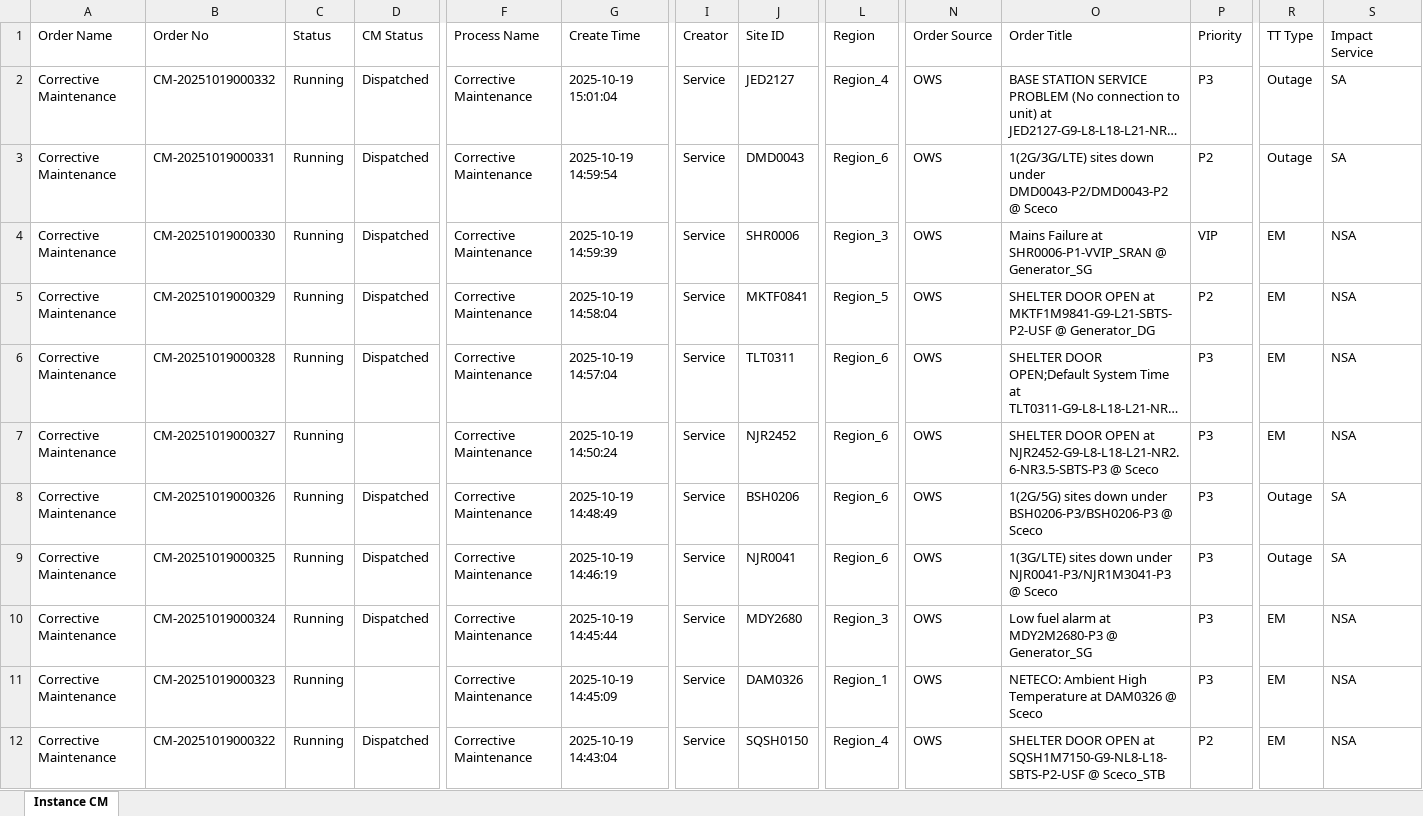
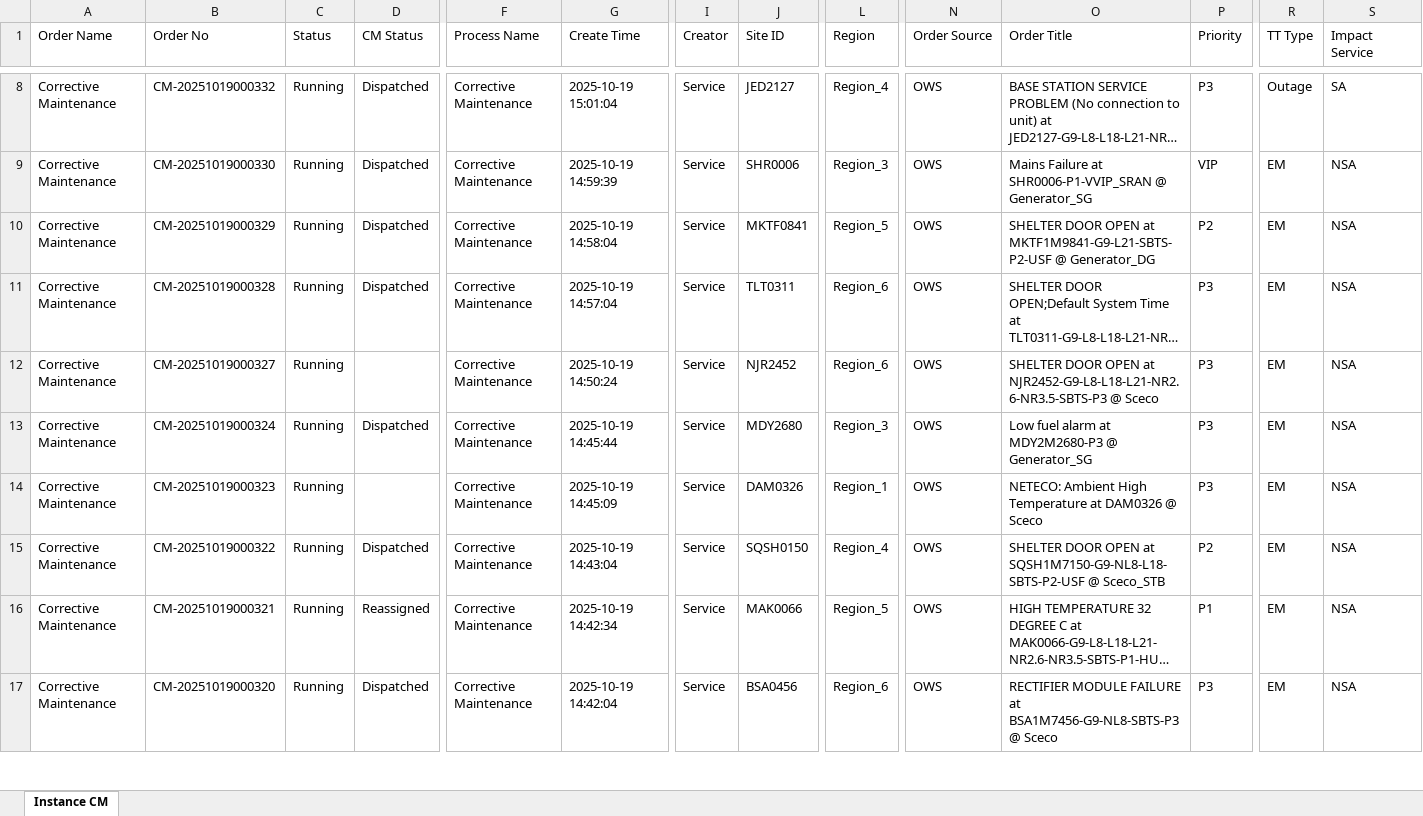
Before and after one commit to decosaro/shabakkat, an Excel workbook: TMS_PCMs.xlsx, sheet Instance CM, drawn as a sheet; only a part is shown, gaps mark what is left out; the shorter side is filled out with more unchanged rows; long unchanged cells end in …; values as stored, in another font and other column widths than the file's, no borders; removed rows and columns are numbered as before the commit, all else as after; rows hold the shown columns only; the diff covers the shown part only; the diff names each change by its address in the sheet, - before the commit and + after, or states it on an @@ line.

Commit message:
Updated TMS_PCMs.xlsx from OneDrive via Power Automate

```diff
--- a/TMS_PCMs.xlsx (sheet Instance CM)
+++ b/TMS_PCMs.xlsx (sheet Instance CM)
-row 3: Corrective Maintenance | CM-20251019000331 | Running | Dispatched | Corrective Maintenance | 2025-10-19 14:59:54 | Service | DMD0043 | Region_6 | OWS | 1(2G/3G/LTE) sites down under DMD0043-P2/DMD0043-P2 @ Sceco | P2 | Outage | SA
-row 8: Corrective Maintenance | CM-20251019000326 | Running | Dispatched | Corrective Maintenance | 2025-10-19 14:48:49 | Service | BSH0206 | Region_6 | OWS | 1(2G/5G) sites down under BSH0206-P3/BSH0206-P3 @ Sceco | P3 | Outage | SA
-row 9: Corrective Maintenance | CM-20251019000325 | Running | Dispatched | Corrective Maintenance | 2025-10-19 14:46:19 | Service | NJR0041 | Region_6 | OWS | 1(3G/LTE) sites down under NJR0041-P3/NJR1M3041-P3 @ Sceco | P3 | Outage | SA
```
Also changed, not shown: 6 added rows, 1 removed row and 1 edited cell elsewhere in this sheet.
